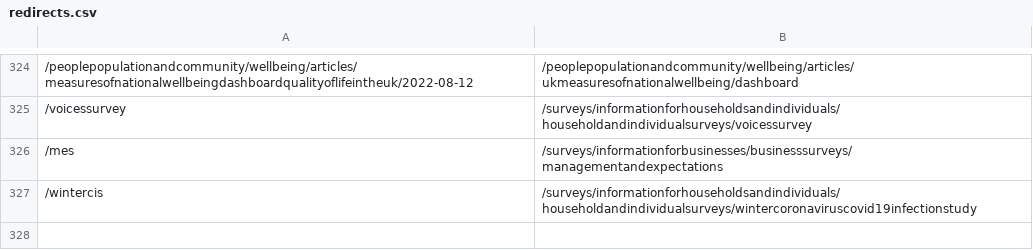
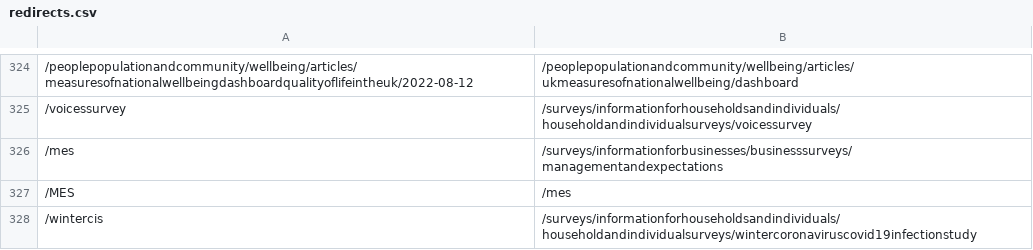
Before and after one commit to ONSdigital/dp-frontend-router, a CSV file: assets/redirects/redirects.csv, drawn as a sheet; only a part is shown, gaps mark what is left out; the diff names each change by its address in the sheet, - before the commit and + after, or states it on an @@ line.

Commit message:
add upper to lower redirect for mes

```diff
--- a/assets/redirects/redirects.csv
+++ b/assets/redirects/redirects.csv
+row 327: /MES | /mes
```
